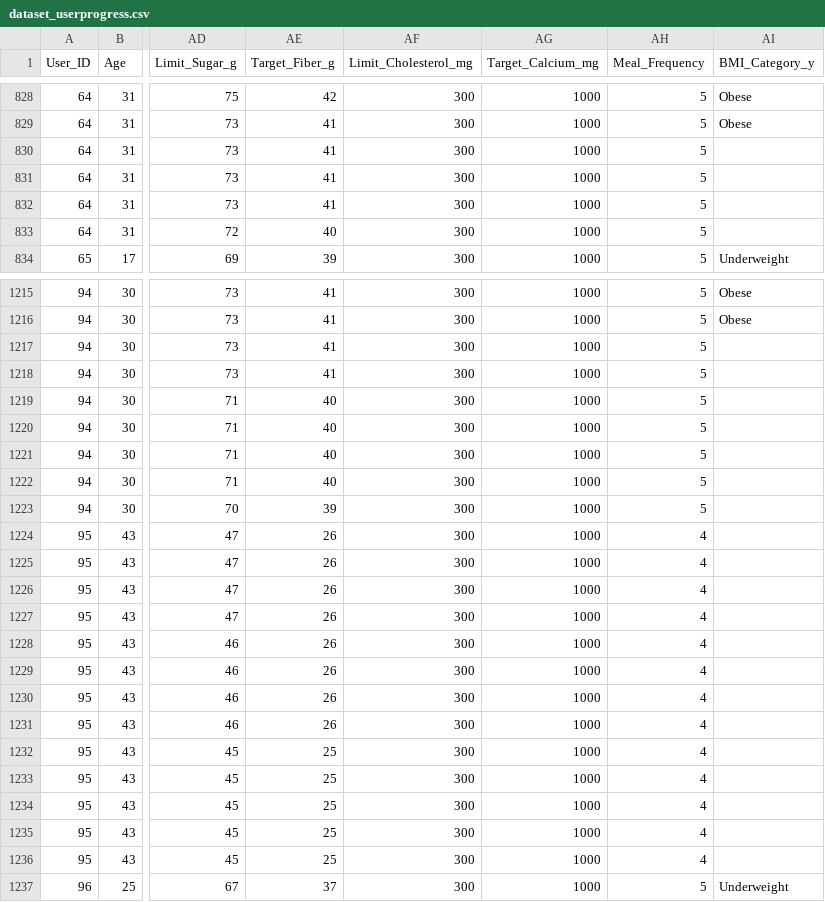
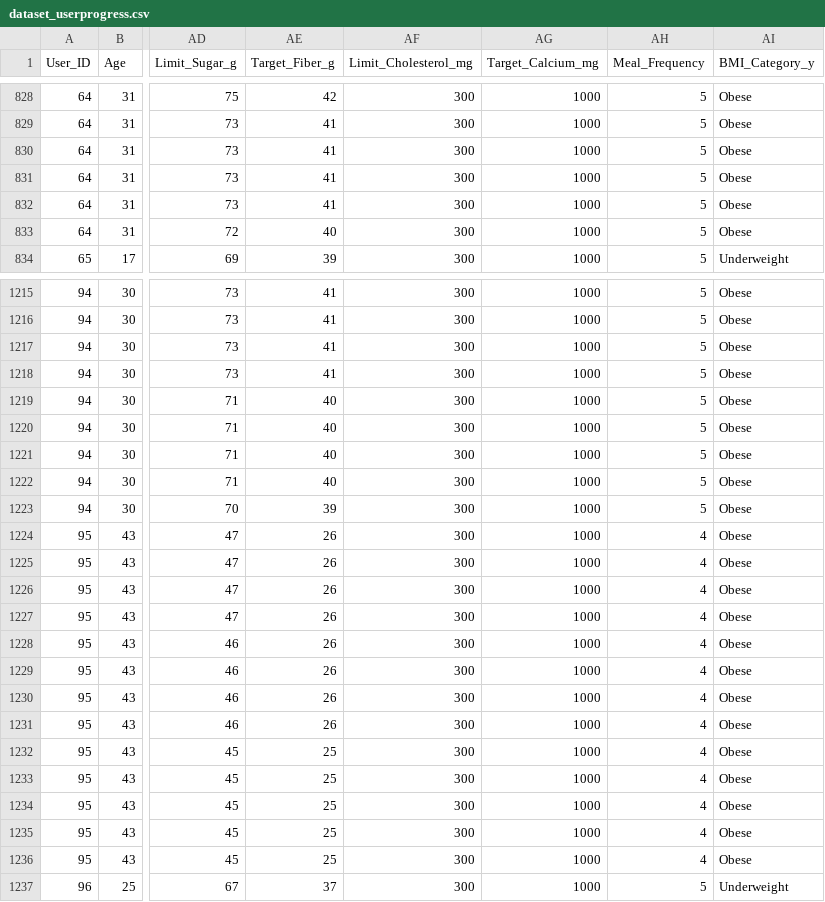
Before and after one commit to crisvito/viktorifit-ml, a CSV file: datas/dataset_userprogress.csv, drawn as a sheet; only a part is shown, gaps mark what is left out; the diff covers the shown part only; the diff names each change by its address in the sheet, - before the commit and + after, or states it on an @@ line.

Commit message:
fix: bug generate user progress and final dataset

```diff
--- a/datas/dataset_userprogress.csv
+++ b/datas/dataset_userprogress.csv
-AI830:AI833 (BMI_Category_y): (empty)
+AI830:AI833 (BMI_Category_y): Obese
-AI1217:AI1236 (BMI_Category_y): (empty)
+AI1217:AI1236 (BMI_Category_y): Obese
```
Also changed, not shown: 134 edited cells elsewhere in this file, 3 other files.
